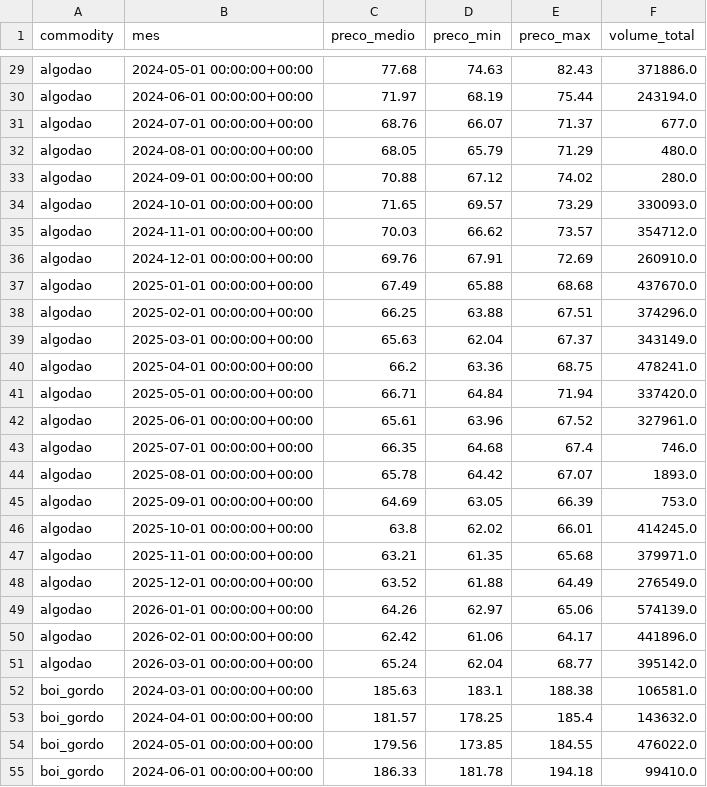
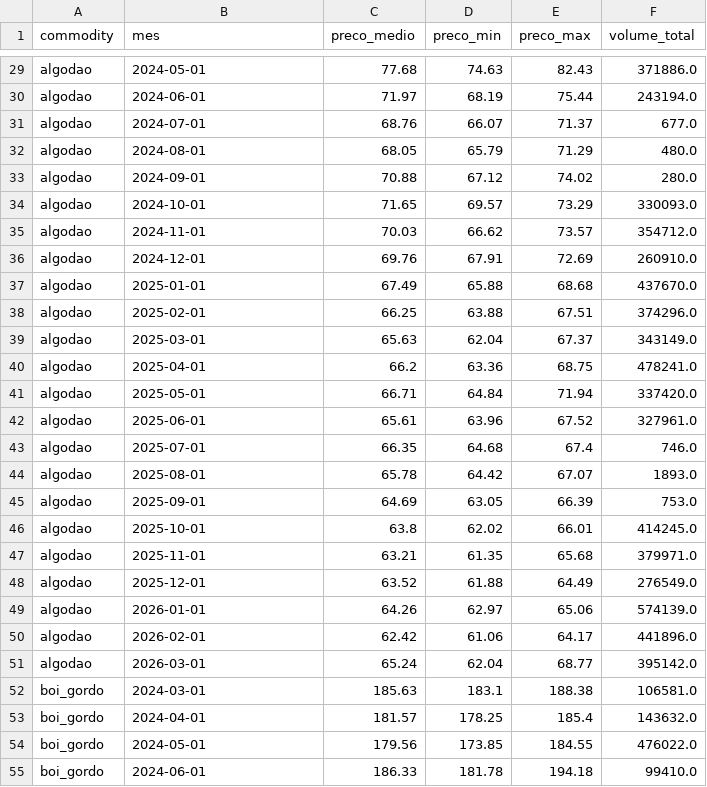
Before and after one commit to Rerimoura/analise_agro, a CSV file: data/curated/precos_mensais_curated.csv, drawn as a sheet; only a part is shown, gaps mark what is left out; the diff covers the shown part only; the diff names each change by its address in the sheet, - before the commit and + after, or states it on an @@ line.

```diff
--- a/data/curated/precos_mensais_curated.csv
+++ b/data/curated/precos_mensais_curated.csv
-B29 (mes): 2024-05-01 00:00:00+00:00
+B29 (mes): 2024-05-01
-B30 (mes): 2024-06-01 00:00:00+00:00
+B30 (mes): 2024-06-01
-B31 (mes): 2024-07-01 00:00:00+00:00
+B31 (mes): 2024-07-01
-B32 (mes): 2024-08-01 00:00:00+00:00
+B32 (mes): 2024-08-01
-B33 (mes): 2024-09-01 00:00:00+00:00
+B33 (mes): 2024-09-01
-B34 (mes): 2024-10-01 00:00:00+00:00
+B34 (mes): 2024-10-01
-B35 (mes): 2024-11-01 00:00:00+00:00
+B35 (mes): 2024-11-01
-B36 (mes): 2024-12-01 00:00:00+00:00
+B36 (mes): 2024-12-01
-B37 (mes): 2025-01-01 00:00:00+00:00
+B37 (mes): 2025-01-01
-B38 (mes): 2025-02-01 00:00:00+00:00
+B38 (mes): 2025-02-01
-B39 (mes): 2025-03-01 00:00:00+00:00
+B39 (mes): 2025-03-01
-B40 (mes): 2025-04-01 00:00:00+00:00
+B40 (mes): 2025-04-01
-B41 (mes): 2025-05-01 00:00:00+00:00
+B41 (mes): 2025-05-01
-B42 (mes): 2025-06-01 00:00:00+00:00
+B42 (mes): 2025-06-01
-B43 (mes): 2025-07-01 00:00:00+00:00
+B43 (mes): 2025-07-01
-B44 (mes): 2025-08-01 00:00:00+00:00
+B44 (mes): 2025-08-01
-B45 (mes): 2025-09-01 00:00:00+00:00
+B45 (mes): 2025-09-01
-B46 (mes): 2025-10-01 00:00:00+00:00
+B46 (mes): 2025-10-01
-B47 (mes): 2025-11-01 00:00:00+00:00
+B47 (mes): 2025-11-01
-B48 (mes): 2025-12-01 00:00:00+00:00
+B48 (mes): 2025-12-01
-B49 (mes): 2026-01-01 00:00:00+00:00
+B49 (mes): 2026-01-01
-B50 (mes): 2026-02-01 00:00:00+00:00
+B50 (mes): 2026-02-01
-B51 (mes): 2026-03-01 00:00:00+00:00
+B51 (mes): 2026-03-01
-B52 (mes): 2024-03-01 00:00:00+00:00
+B52 (mes): 2024-03-01
-B53 (mes): 2024-04-01 00:00:00+00:00
+B53 (mes): 2024-04-01
-B54 (mes): 2024-05-01 00:00:00+00:00
+B54 (mes): 2024-05-01
-B55 (mes): 2024-06-01 00:00:00+00:00
+B55 (mes): 2024-06-01
```
Also changed, not shown: 173 edited cells elsewhere in this file.
